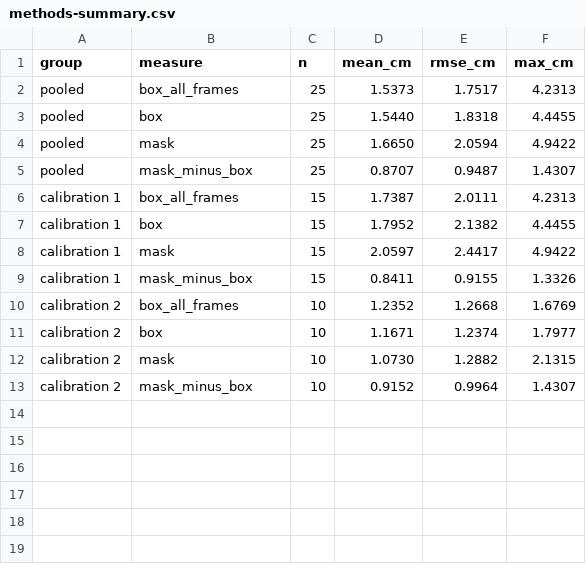
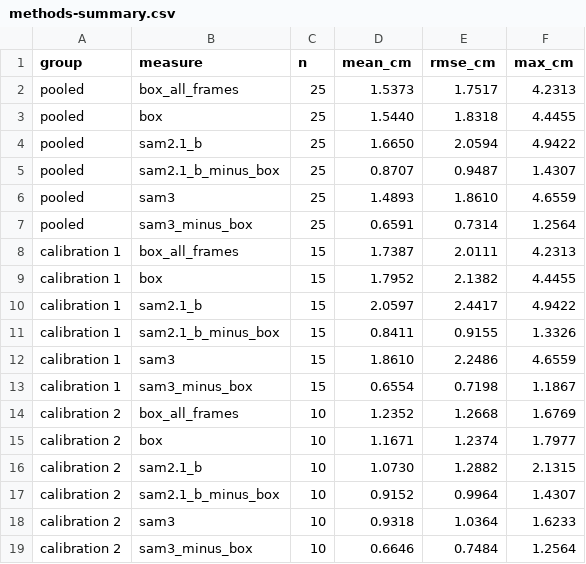
Before and after one commit to LunarSphere/aerial-assembly, a CSV file: figures/exp3-approach-accuracy/methods-summary.csv, drawn as a sheet.

```diff
--- a/figures/exp3-approach-accuracy/methods-summary.csv
+++ b/figures/exp3-approach-accuracy/methods-summary.csv
@@ -3,11 +3,17 @@ pooled,box_all_frames,25,1.5373,1.7517,4.2313
 pooled,box,25,1.5440,1.8318,4.4455
-pooled,mask,25,1.6650,2.0594,4.9422
-pooled,mask_minus_box,25,0.8707,0.9487,1.4307
+pooled,sam2.1_b,25,1.6650,2.0594,4.9422
+pooled,sam2.1_b_minus_box,25,0.8707,0.9487,1.4307
+pooled,sam3,25,1.4893,1.8610,4.6559
+pooled,sam3_minus_box,25,0.6591,0.7314,1.2564
 calibration 1,box_all_frames,15,1.7387,2.0111,4.2313
 calibration 1,box,15,1.7952,2.1382,4.4455
-calibration 1,mask,15,2.0597,2.4417,4.9422
-calibration 1,mask_minus_box,15,0.8411,0.9155,1.3326
+calibration 1,sam2.1_b,15,2.0597,2.4417,4.9422
+calibration 1,sam2.1_b_minus_box,15,0.8411,0.9155,1.3326
+calibration 1,sam3,15,1.8610,2.2486,4.6559
+calibration 1,sam3_minus_box,15,0.6554,0.7198,1.1867
 calibration 2,box_all_frames,10,1.2352,1.2668,1.6769
 calibration 2,box,10,1.1671,1.2374,1.7977
-calibration 2,mask,10,1.0730,1.2882,2.1315
-calibration 2,mask_minus_box,10,0.9152,0.9964,1.4307
+calibration 2,sam2.1_b,10,1.0730,1.2882,2.1315
+calibration 2,sam2.1_b_minus_box,10,0.9152,0.9964,1.4307
+calibration 2,sam3,10,0.9318,1.0364,1.6233
+calibration 2,sam3_minus_box,10,0.6646,0.7484,1.2564
```
Also changed, not shown: figures/exp3-approach-accuracy/methods.csv, 18 other files.
